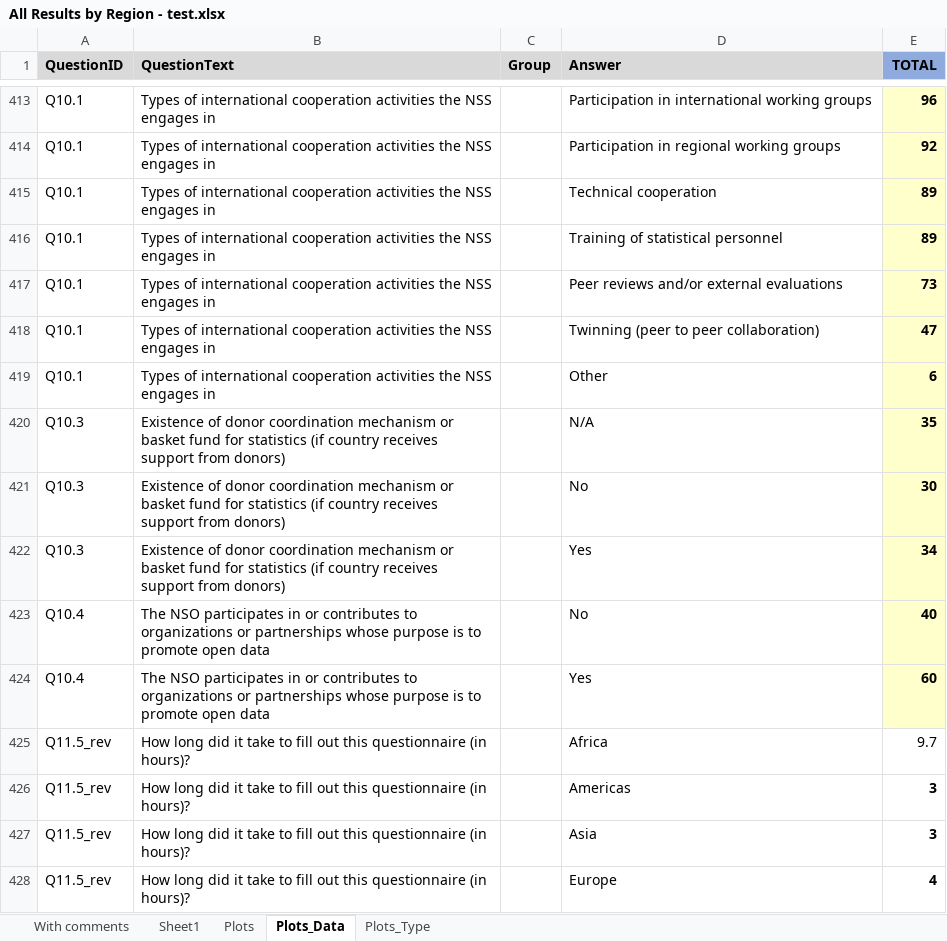
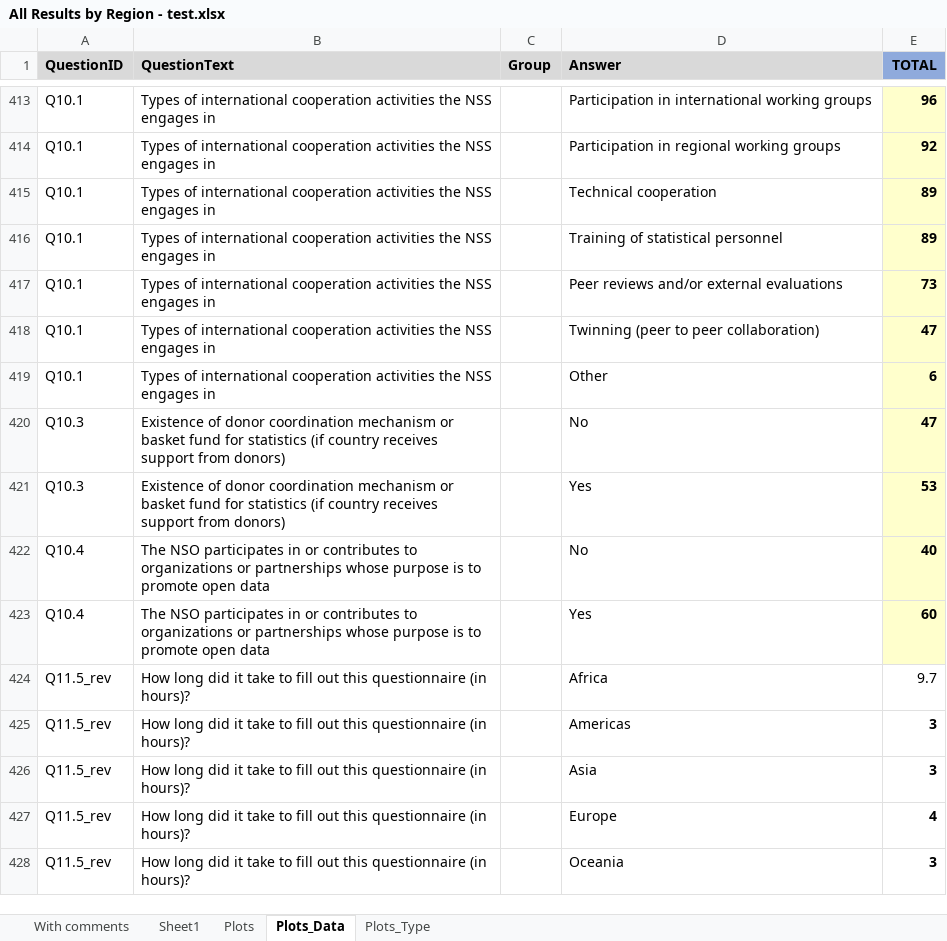
Before and after one commit to gonzalezmorales/un50sc-foc-fpos, an Excel workbook: Analysis/All Results by Region - test.xlsx, sheet Plots_Data, drawn as a sheet; only a part is shown, gaps mark what is left out; the shorter side is filled out with more unchanged rows; values as stored, in another font and other column widths than the file's, no borders; removed rows and columns are numbered as before the commit, all else as after; the diff names each change by its address in the sheet, - before the commit and + after, or states it on an @@ line.

```diff
--- a/Analysis/All Results by Region - test.xlsx (sheet Plots_Data)
+++ b/Analysis/All Results by Region - test.xlsx (sheet Plots_Data)
-row 420: Q10.3 | Existence of donor coordination mechanism or basket fund for statistics (if country receives support from donors) |  | N/A | 35
-E420 (TOTAL): 30
+E420 (TOTAL): 47
-E421 (TOTAL): 34
+E421 (TOTAL): 53
```
Also changed, not shown: sheet Plots, 4 other files.
